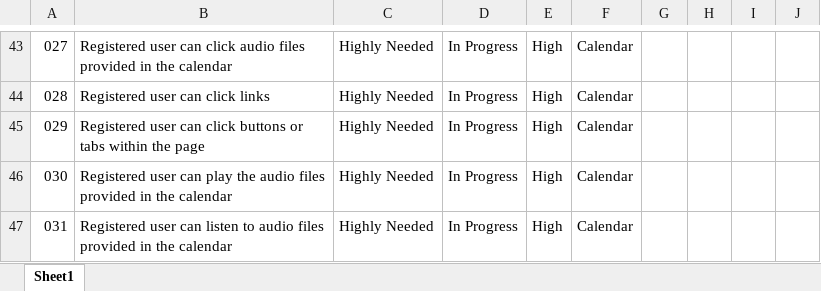
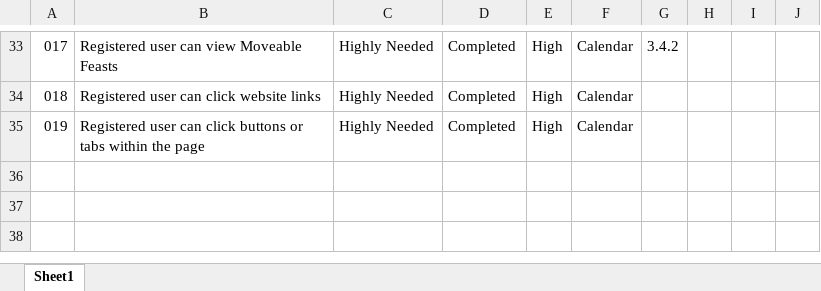
Before and after one commit to joegeneq/apc-softdev-it111-05, an Excel workbook: documentation/quality/ALS - Requirements Traceability Matrix - SRD.xlsx, sheet Sheet1, drawn as a sheet; only a part is shown, gaps mark what is left out; values as stored, in another font and other column widths than the file's, no cell formats; removed rows and columns are numbered as before the commit, all else as after; the diff covers the shown part only; the diff names each change by its address in the sheet, - before the commit and + after, or states it on an @@ line.

```diff
--- a/documentation/quality/ALS - Requirements Traceability Matrix - SRD.xlsx (sheet Sheet1)
+++ b/documentation/quality/ALS - Requirements Traceability Matrix - SRD.xlsx (sheet Sheet1)
@@ column A renumbered between rows 20 and 35 @@
-B33: …user can click audio files provided in the calendar
+B33: …user can view Moveable Feasts
-D33:D35: In Progress
+D33:D35: Completed
-G33: (empty)
+G33: 3.4.2
-B34: Registered user can click links
+B34: Registered user can click website links
-row 46: 030 | Registered user can play the audio files provided in the calendar | Highly Needed | In Progress | High | Calendar
-row 47: 031 | Registered user can listen to audio files provided in the calendar | Highly Needed | In Progress | High | Calendar
```
Also changed, not shown: 1 added row, 11 removed rows and 28 edited cells elsewhere in this sheet, cell formats.
